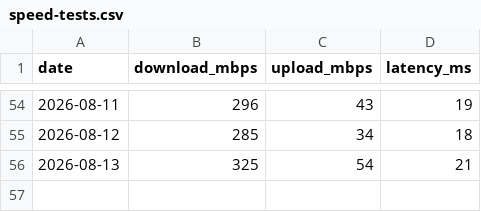
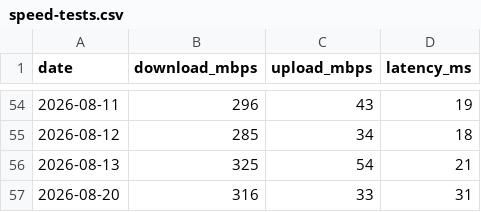
Before and after one commit to jackalgitdev/skynet-telemetry, a CSV file: data/speed-tests.csv, drawn as a sheet; only a part is shown, gaps mark what is left out; the diff names each change by its address in the sheet, - before the commit and + after, or states it on an @@ line.

Commit message:
Add 20 August 2026 Starlink speed test
Adds the official Starlink speed test result for 20 August 2026, resuming daily telemetry collection after a short gap.  Result: - Download: 316 Mbps - Upload: 33 Mbps - Latency: 31 ms  Download performance was strong and upload remained healthy. Latency was somewhat higher than recent results but remained below the standalone investigation threshold.  No tests have been backfilled for the period when daily collection was paused.

```diff
--- a/data/speed-tests.csv
+++ b/data/speed-tests.csv
+row 57: 2026-08-20 | 316 | 33 | 31
```
